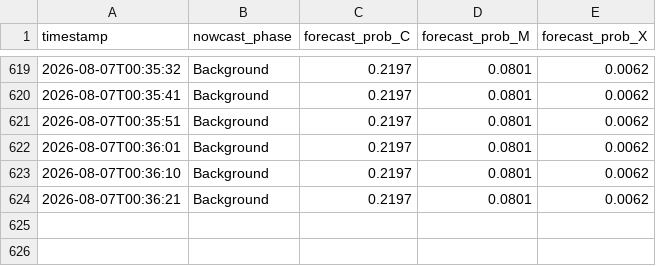
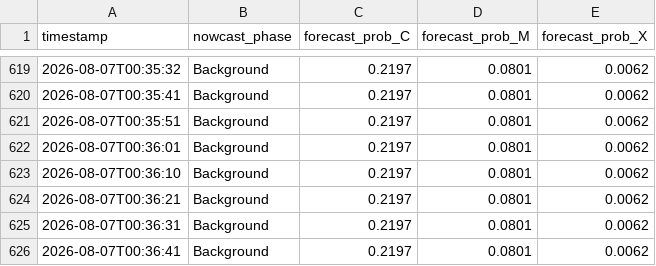
Before and after one commit to gawasaastha12-jpg/ISRO-project, a CSV file: logs/team_predictions.csv, drawn as a sheet; only a part is shown, gaps mark what is left out; the diff names each change by its address in the sheet, - before the commit and + after, or states it on an @@ line.

```diff
--- a/logs/team_predictions.csv
+++ b/logs/team_predictions.csv
+row 625: 2026-08-07T00:36:31 | Background | 0.2197 | 0.0801 | 0.0062
+row 626: 2026-08-07T00:36:41 | Background | 0.2197 | 0.0801 | 0.0062
```
Also changed, not shown: logs/predictions.csv.
